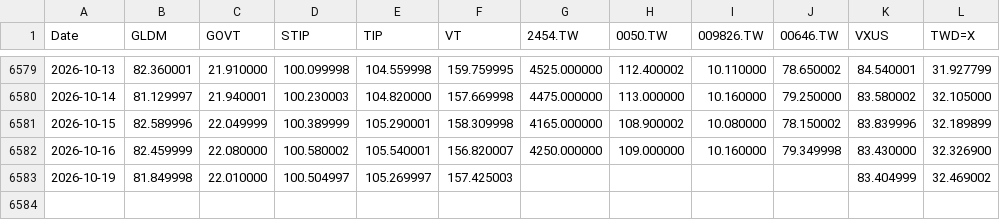
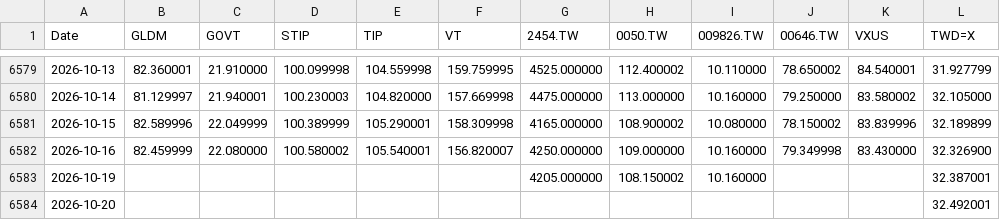
Before and after one commit to Nowar/sspp-try, a CSV file: data/prices.csv, drawn as a sheet; only a part is shown, gaps mark what is left out.

```diff
--- a/data/prices.csv
+++ b/data/prices.csv
@@ -6582,2 +6582,3 @@ Date,GLDM,GOVT,STIP,TIP,VT,2454.TW,0050.TW,009826.TW,00646.TW,VXUS,TWD=X
 2026-10-16,82.459999,22.080000,100.580002,105.540001,156.820007,4250.000000,109.000000,10.160000,79.349998,83.430000,32.326900
-2026-10-19,81.849998,22.010000,100.504997,105.269997,157.425003,,,,,83.404999,32.469002
+2026-10-19,,,,,,4205.000000,108.150002,10.160000,,,32.387001
+2026-10-20,,,,,,,,,,,32.492001
```
Also changed, not shown: data/vt_raw.csv, 1 other file.
